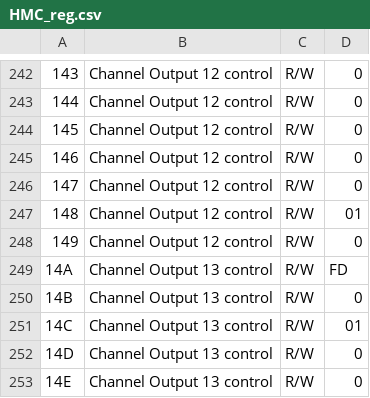
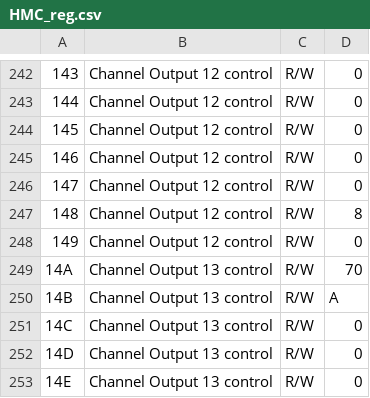
Before and after one commit to tkulhane/UHSD_DAQ_APP_PcApp, a CSV file: Digitizer/Digitizer/bin/Debug/ConfigFiles/HMC_reg.csv, drawn as a sheet; only a part is shown, gaps mark what is left out; the shorter side is filled out with more unchanged rows; the diff covers the shown part only; the diff names each change by its address in the sheet, - before the commit and + after, or states it on an @@ line.

```diff
--- a/Digitizer/Digitizer/bin/Debug/ConfigFiles/HMC_reg.csv
+++ b/Digitizer/Digitizer/bin/Debug/ConfigFiles/HMC_reg.csv
-D247: 01
+D247: 8
-D249: FD
+D249: 70
-D250: 0
+D250: A
-D251: 01
+D251: 0
+row 252: 14D | Channel Output 13 control | R/W | 0
+row 253: 14E | Channel Output 13 control | R/W | 0
```
Also changed, not shown: 6 added rows and 102 edited cells elsewhere in this file, Digitizer/Digitizer/bin/Debug/ConfigFiles/_Setting_1.csv, 20 other files.
